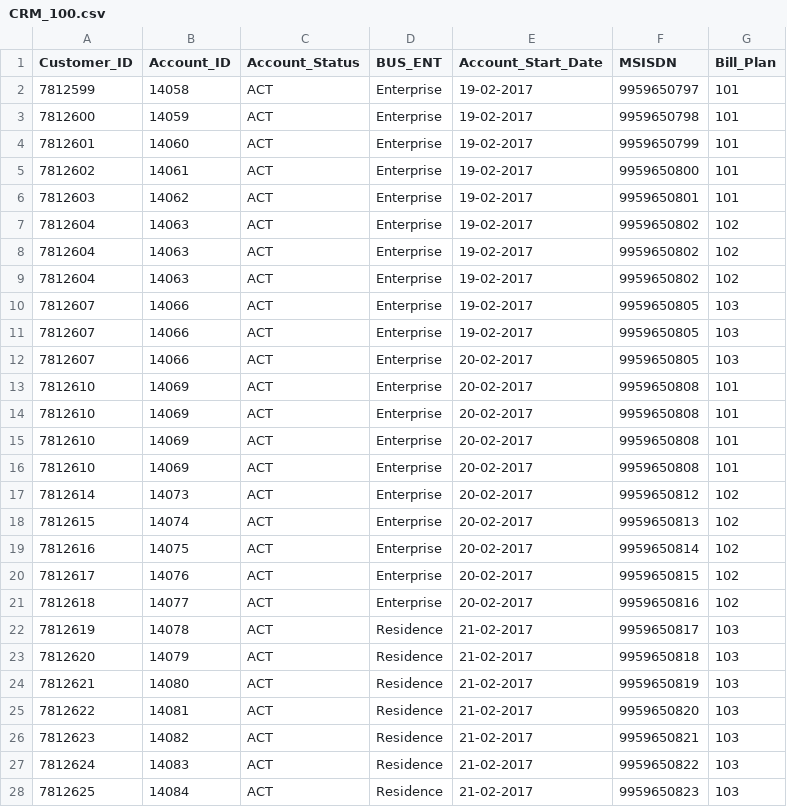
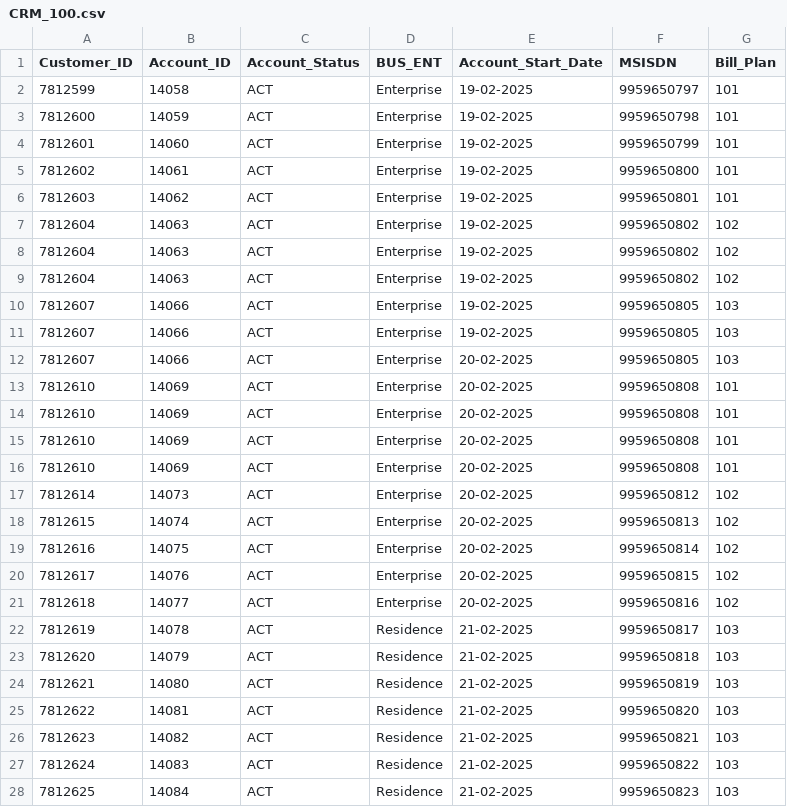
Before and after one commit to Thunder-13/RevenueFix, a CSV file: backend/assets/CRM_100.csv, drawn as a sheet; only a part is shown; the diff covers the shown part only.

```diff
--- a/backend/assets/CRM_100.csv
+++ b/backend/assets/CRM_100.csv
@@ -1,28 +1,28 @@
 Customer_ID,Account_ID,Account_Status,BUS_ENT,Account_Start_Date,MSISDN,Bill_Plan
-7812599,14058,ACT,Enterprise,19-02-2017,9959650797,101
-7812600,14059,ACT,Enterprise,19-02-2017,9959650798,101
-7812601,14060,ACT,Enterprise,19-02-2017,9959650799,101
-7812602,14061,ACT,Enterprise,19-02-2017,9959650800,101
-7812603,14062,ACT,Enterprise,19-02-2017,9959650801,101
-7812604,14063,ACT,Enterprise,19-02-2017,9959650802,102
-7812604,14063,ACT,Enterprise,19-02-2017,9959650802,102
-7812604,14063,ACT,Enterprise,19-02-2017,9959650802,102
-7812607,14066,ACT,Enterprise,19-02-2017,9959650805,103
-7812607,14066,ACT,Enterprise,19-02-2017,9959650805,103
-7812607,14066,ACT,Enterprise,20-02-2017,9959650805,103
-7812610,14069,ACT,Enterprise,20-02-2017,9959650808,101
-7812610,14069,ACT,Enterprise,20-02-2017,9959650808,101
-7812610,14069,ACT,Enterprise,20-02-2017,9959650808,101
-7812610,14069,ACT,Enterprise,20-02-2017,9959650808,101
-7812614,14073,ACT,Enterprise,20-02-2017,9959650812,102
-7812615,14074,ACT,Enterprise,20-02-2017,9959650813,102
-7812616,14075,ACT,Enterprise,20-02-2017,9959650814,102
-7812617,14076,ACT,Enterprise,20-02-2017,9959650815,102
-7812618,14077,ACT,Enterprise,20-02-2017,9959650816,102
-7812619,14078,ACT,Residence,21-02-2017,9959650817,103
-7812620,14079,ACT,Residence,21-02-2017,9959650818,103
-7812621,14080,ACT,Residence,21-02-2017,9959650819,103
-7812622,14081,ACT,Residence,21-02-2017,9959650820,103
-7812623,14082,ACT,Residence,21-02-2017,9959650821,103
-7812624,14083,ACT,Residence,21-02-2017,9959650822,103
-7812625,14084,ACT,Residence,21-02-2017,9959650823,103
+7812599,14058,ACT,Enterprise,19-02-2025,9959650797,101
+7812600,14059,ACT,Enterprise,19-02-2025,9959650798,101
+7812601,14060,ACT,Enterprise,19-02-2025,9959650799,101
+7812602,14061,ACT,Enterprise,19-02-2025,9959650800,101
+7812603,14062,ACT,Enterprise,19-02-2025,9959650801,101
+7812604,14063,ACT,Enterprise,19-02-2025,9959650802,102
+7812604,14063,ACT,Enterprise,19-02-2025,9959650802,102
+7812604,14063,ACT,Enterprise,19-02-2025,9959650802,102
+7812607,14066,ACT,Enterprise,19-02-2025,9959650805,103
+7812607,14066,ACT,Enterprise,19-02-2025,9959650805,103
+7812607,14066,ACT,Enterprise,20-02-2025,9959650805,103
+7812610,14069,ACT,Enterprise,20-02-2025,9959650808,101
+7812610,14069,ACT,Enterprise,20-02-2025,9959650808,101
+7812610,14069,ACT,Enterprise,20-02-2025,9959650808,101
+7812610,14069,ACT,Enterprise,20-02-2025,9959650808,101
+7812614,14073,ACT,Enterprise,20-02-2025,9959650812,102
+7812615,14074,ACT,Enterprise,20-02-2025,9959650813,102
+7812616,14075,ACT,Enterprise,20-02-2025,9959650814,102
+7812617,14076,ACT,Enterprise,20-02-2025,9959650815,102
+7812618,14077,ACT,Enterprise,20-02-2025,9959650816,102
+7812619,14078,ACT,Residence,21-02-2025,9959650817,103
+7812620,14079,ACT,Residence,21-02-2025,9959650818,103
+7812621,14080,ACT,Residence,21-02-2025,9959650819,103
+7812622,14081,ACT,Residence,21-02-2025,9959650820,103
+7812623,14082,ACT,Residence,21-02-2025,9959650821,103
+7812624,14083,ACT,Residence,21-02-2025,9959650822,103
+7812625,14084,ACT,Residence,21-02-2025,9959650823,103
```
Also changed, not shown: 73 edited cells elsewhere in this file, backend/assets/Billing_CRM_100.csv, 1 other file.
